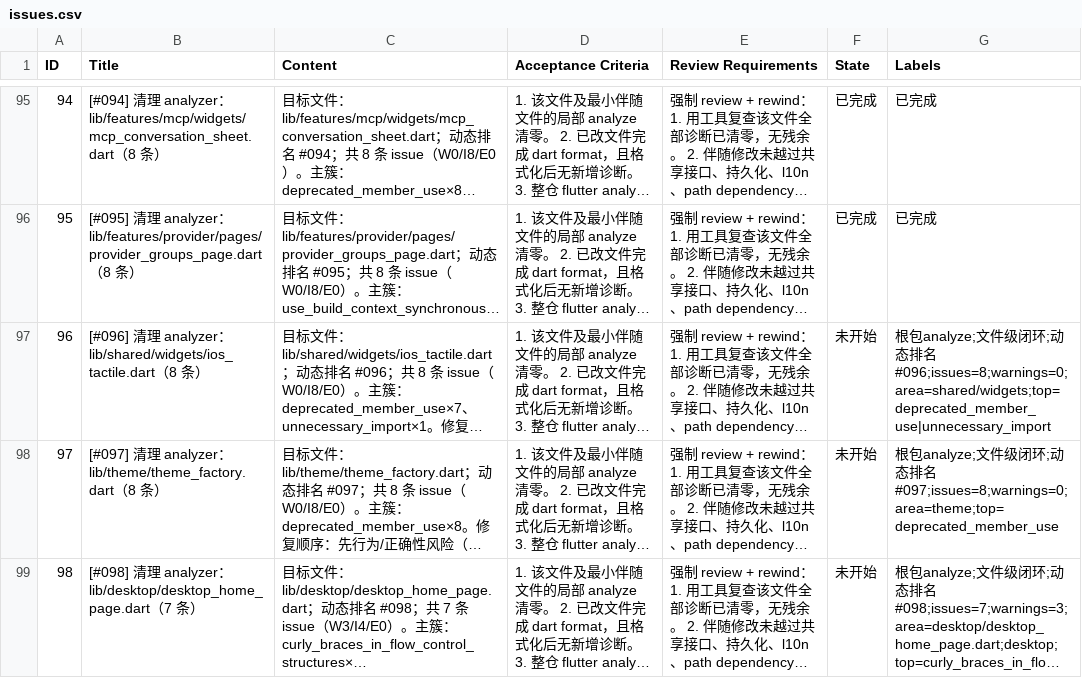
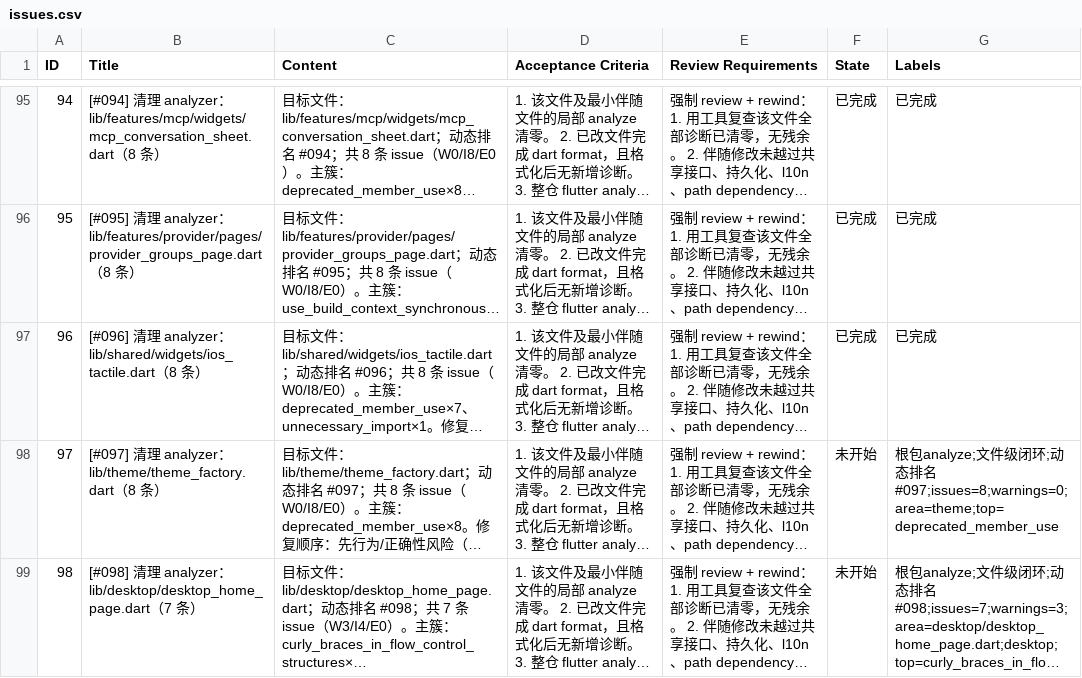
Before and after one commit to Chevey339/kelivo, a CSV file: issues.csv, drawn as a sheet; only a part is shown, gaps mark what is left out; long unchanged cells end in …; the diff names each change by its address in the sheet, - before the commit and + after, or states it on an @@ line.

```diff
--- a/issues.csv
+++ b/issues.csv
-F97 (State): 未开始
+F97 (State): 已完成
-G97 (Labels): 根包analyze;文件级闭环;动态排名#096;issues=8;warnings=0;area=shared/widgets;top=deprecated_member_use|unnecessary_import
+G97 (Labels): 已完成
```
Also changed, not shown: 1 other file.
